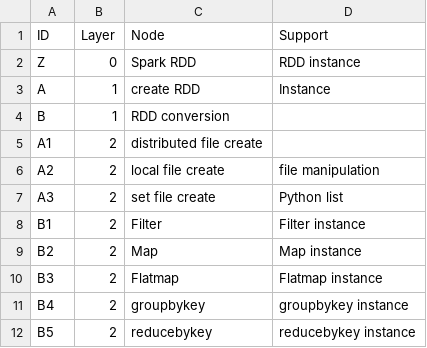
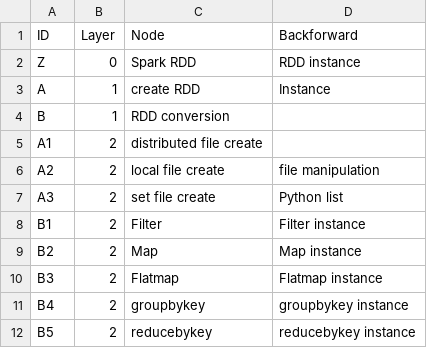
Before and after one commit to ivaquero/typmind, a CSV file: docs/mindmap.csv, drawn as a sheet.

```diff
--- a/docs/mindmap.csv
+++ b/docs/mindmap.csv
@@ -1,2 +1,2 @@
-"ID",Layer,Node,Support
+"ID",Layer,Node,Backforward
 Z,0,Spark RDD,RDD instance
```
Also changed, not shown: 4 other files.
